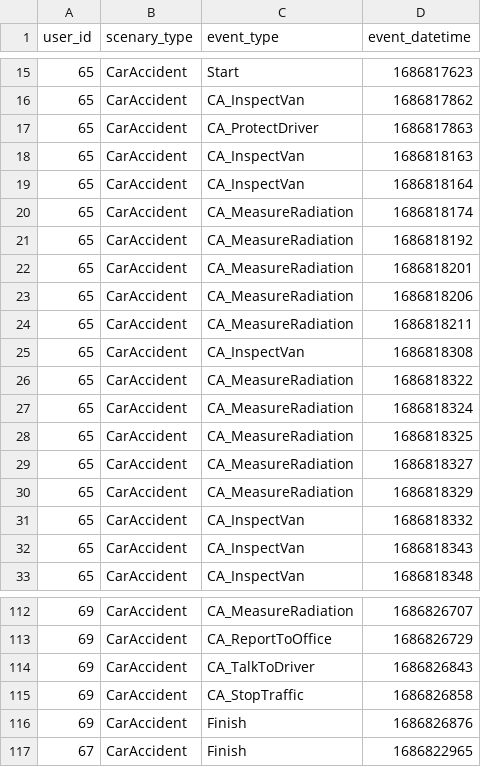
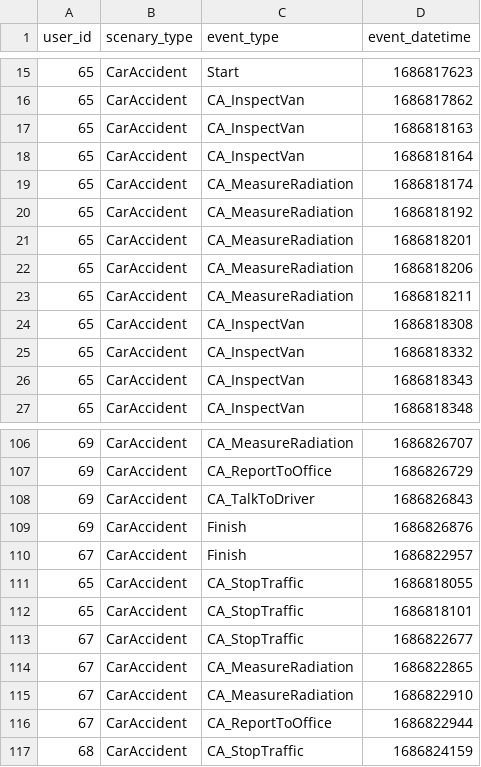
Before and after one commit to raul284/PHD-ADARVE, a CSV file: data_analysis/db_env/app/results/exp4/gameplay.csv, drawn as a sheet; only a part is shown, gaps mark what is left out.

```diff
--- a/data_analysis/db_env/app/results/exp4/gameplay.csv
+++ b/data_analysis/db_env/app/results/exp4/gameplay.csv
@@ -16,3 +16,2 @@ user_id,scenary_type,event_type,event_datetime
 65,CarAccident,CA_InspectVan,1686817862
-65,CarAccident,CA_ProtectDriver,1686817863
 65,CarAccident,CA_InspectVan,1686818163
@@ -25,7 +24,2 @@ user_id,scenary_type,event_type,event_datetime
 65,CarAccident,CA_InspectVan,1686818308
-65,CarAccident,CA_MeasureRadiation,1686818322
-65,CarAccident,CA_MeasureRadiation,1686818324
-65,CarAccident,CA_MeasureRadiation,1686818325
-65,CarAccident,CA_MeasureRadiation,1686818327
-65,CarAccident,CA_MeasureRadiation,1686818329
 65,CarAccident,CA_InspectVan,1686818332
@@ -114,4 +108,10 @@ user_id,scenary_type,event_type,event_datetime
 69,CarAccident,CA_TalkToDriver,1686826843
-69,CarAccident,CA_StopTraffic,1686826858
 69,CarAccident,Finish,1686826876
-67,CarAccident,Finish,1686822965
+67,CarAccident,Finish,1686822957
+65,CarAccident,CA_StopTraffic,1686818055
+65,CarAccident,CA_StopTraffic,1686818101
+67,CarAccident,CA_StopTraffic,1686822677
+67,CarAccident,CA_MeasureRadiation,1686822865
+67,CarAccident,CA_MeasureRadiation,1686822910
+67,CarAccident,CA_ReportToOffice,1686822944
+68,CarAccident,CA_StopTraffic,1686824159
```
Also changed, not shown: 25 other files.
